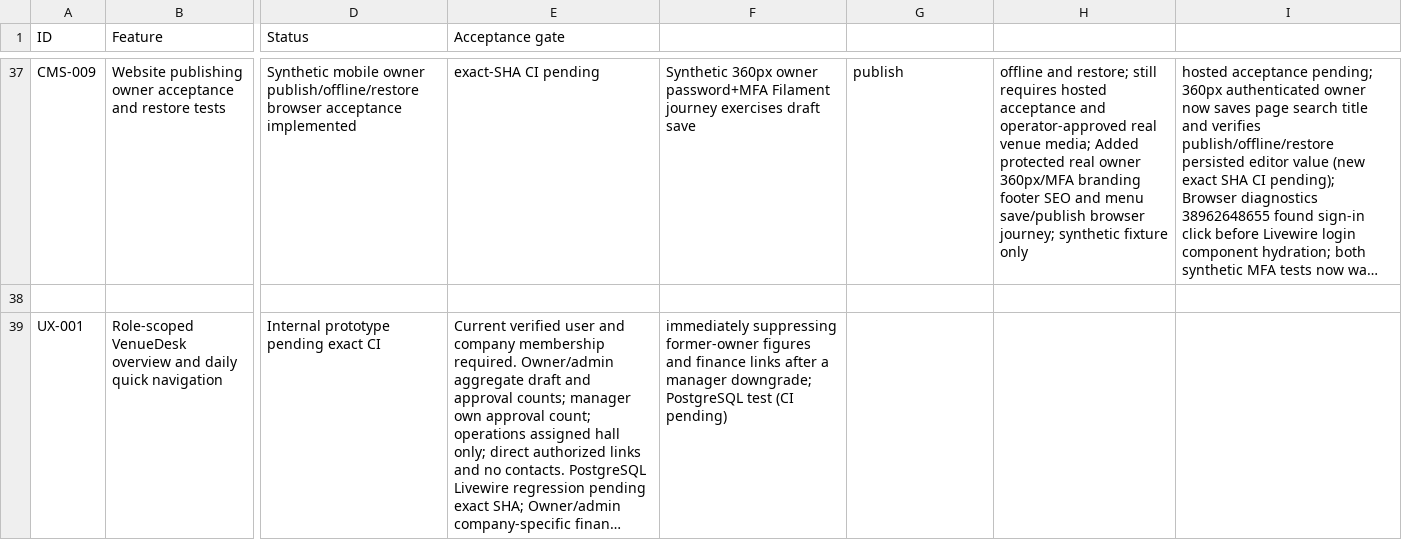
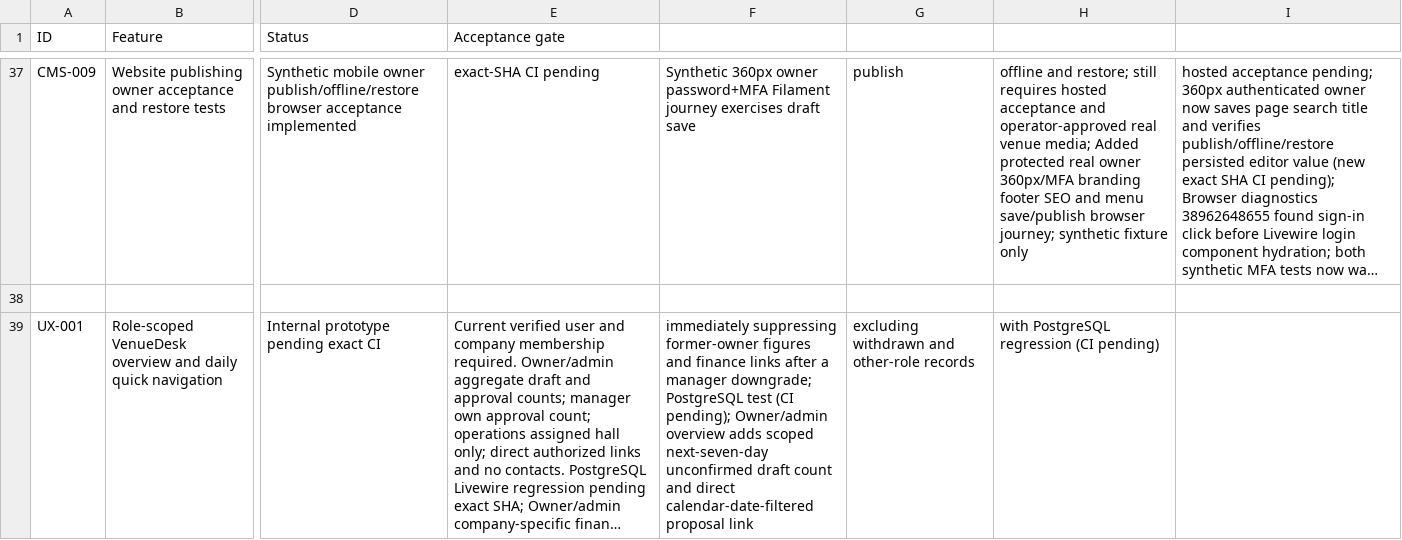
Before and after one commit to yasirskhan/Zargul-Silver-Marquee, a CSV file: docs/FEATURE_REGISTER.csv, drawn as a sheet; only a part is shown, gaps mark what is left out; long unchanged cells end in …; the diff names each change by its address in the sheet, - before the commit and + after, or states it on an @@ line.

Commit message:
UX-001 add owner-only upcoming seven-day proposal review pulse

```diff
--- a/docs/FEATURE_REGISTER.csv
+++ b/docs/FEATURE_REGISTER.csv
-F39: …test (CI pending)
+F39: …test (CI pending); Owner/admin overview adds scoped next-seven-day unconfirmed draft count and direct calendar-date-filtered proposal link
-G39: (empty)
+G39: excluding withdrawn and other-role records
-H39: (empty)
+H39: with PostgreSQL regression (CI pending)
```
Also changed, not shown: 4 other files.
